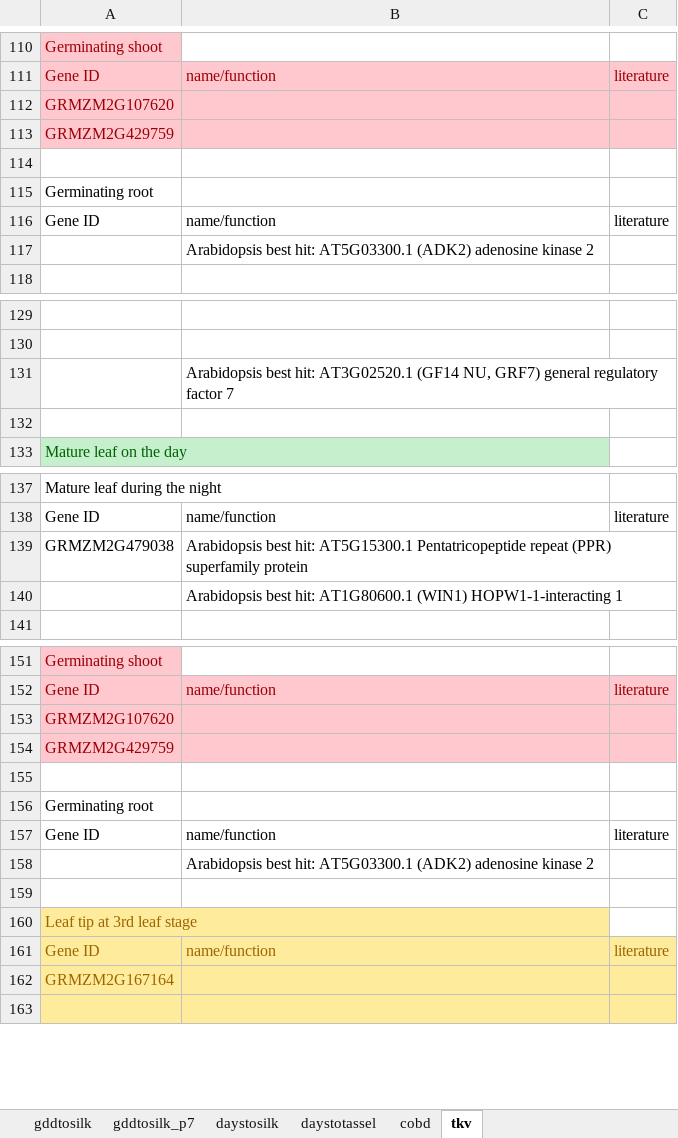
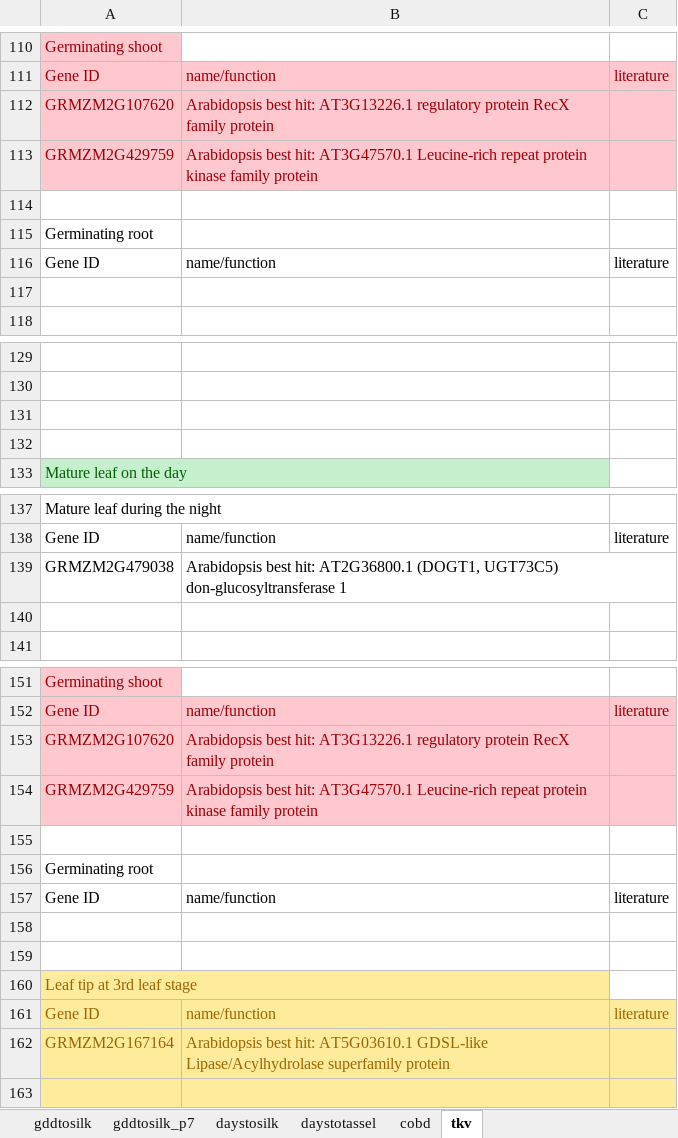
Before and after one commit to ZhikaiYang/mediation, an Excel workbook: data/genes_identified.xlsx, sheet tkv, drawn as a sheet; only a part is shown, gaps mark what is left out; values as stored, in another font and other column widths than the file's, no borders; the diff covers the shown part only; the diff names each change by its address in the sheet, - before the commit and + after, or states it on an @@ line.

```diff
--- a/data/genes_identified.xlsx (sheet tkv)
+++ b/data/genes_identified.xlsx (sheet tkv)
-B112: (empty)
+B112: Arabidopsis best hit: AT3G13226.1 regulatory protein RecX family protein
-B113: (empty)
+B113: Arabidopsis best hit: AT3G47570.1 Leucine-rich repeat protein kinase family protein
-B117: Arabidopsis best hit: AT5G03300.1 (ADK2) adenosine kinase 2
+B117: (empty)
-B131: Arabidopsis best hit: AT3G02520.1 (GF14 NU, GRF7) general regulatory factor 7
+B131: (empty)
-B139: …best hit: AT5G15300.1 Pentatricopeptide repeat (PPR) superfamily protein
+B139: …best hit: AT2G36800.1 (DOGT1, UGT73C5) don-glucosyltransferase 1
-B140: Arabidopsis best hit: AT1G80600.1 (WIN1) HOPW1-1-interacting 1
+B140: (empty)
-B153: (empty)
+B153: Arabidopsis best hit: AT3G13226.1 regulatory protein RecX family protein
-B154: (empty)
+B154: Arabidopsis best hit: AT3G47570.1 Leucine-rich repeat protein kinase family protein
-B158: Arabidopsis best hit: AT5G03300.1 (ADK2) adenosine kinase 2
+B158: (empty)
-B162: (empty)
+B162: Arabidopsis best hit: AT5G03610.1 GDSL-like Lipase/Acylhydrolase superfamily protein
```
Also changed, not shown: 3 edited cells elsewhere in this sheet, sheet cobd, sheet gddtosilk_p7, 13 other files.
